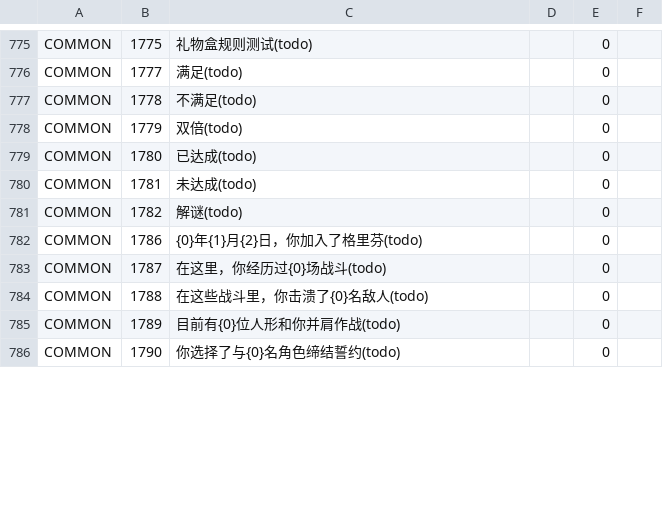
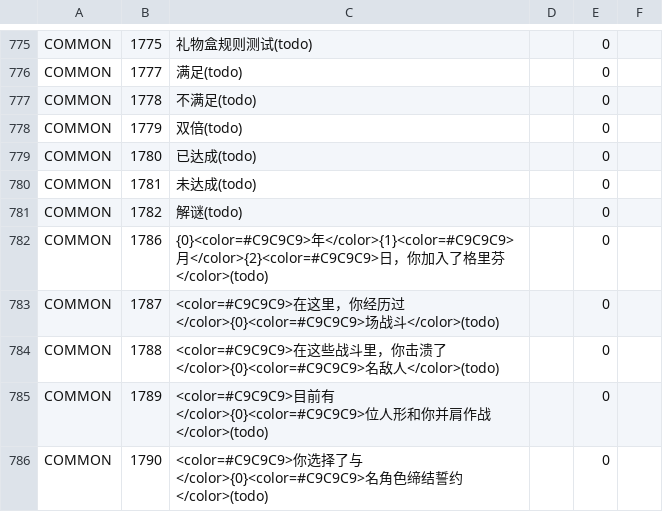
Before and after one commit to gf-data-tools/gf-data-ch, a CSV file: asset/language/languagedata_jp.csv, drawn as a sheet; only a part is shown, gaps mark what is left out; the diff covers the shown part only.

```diff
--- a/asset/language/languagedata_jp.csv
+++ b/asset/language/languagedata_jp.csv
@@ -781,6 +781,6 @@ COMMON,1781,未达成(todo),,0
 COMMON,1782,解谜(todo),,0
-COMMON,1786,{0}年{1}月{2}日，你加入了格里芬(todo),,0
-COMMON,1787,在这里，你经历过{0}场战斗(todo),,0
-COMMON,1788,在这些战斗里，你击溃了{0}名敌人(todo),,0
-COMMON,1789,目前有{0}位人形和你并肩作战(todo),,0
-COMMON,1790,你选择了与{0}名角色缔结誓约(todo),,0
+COMMON,1786,{0}<color=#C9C9C9>年</color>{1}<color=#C9C9C9>月</color>{2}<color=#C9C9C9>日，你加入了格里芬</color>(todo),,0
+COMMON,1787,<color=#C9C9C9>在这里，你经历过</color>{0}<color=#C9C9C9>场战斗</color>(todo),,0
+COMMON,1788,<color=#C9C9C9>在这些战斗里，你击溃了</color>{0}<color=#C9C9C9>名敌人</color>(todo),,0
+COMMON,1789,<color=#C9C9C9>目前有</color>{0}<color=#C9C9C9>位人形和你并肩作战</color>(todo),,0
+COMMON,1790,<color=#C9C9C9>你选择了与</color>{0}<color=#C9C9C9>名角色缔结誓约</color>(todo),,0
```
Also changed, not shown: 1 removed row and 44 edited cells elsewhere in this file, asset/language/languagedata_hk.csv, asset/language/languagedata_kr.csv, 22 other files.
